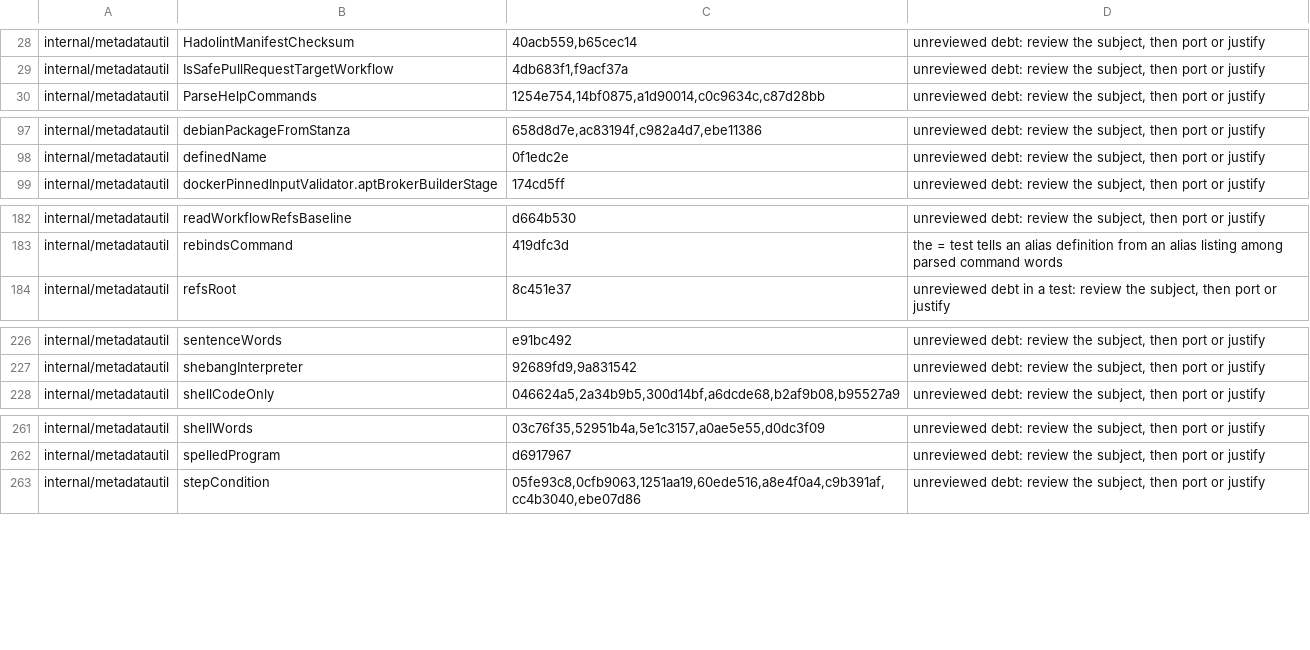
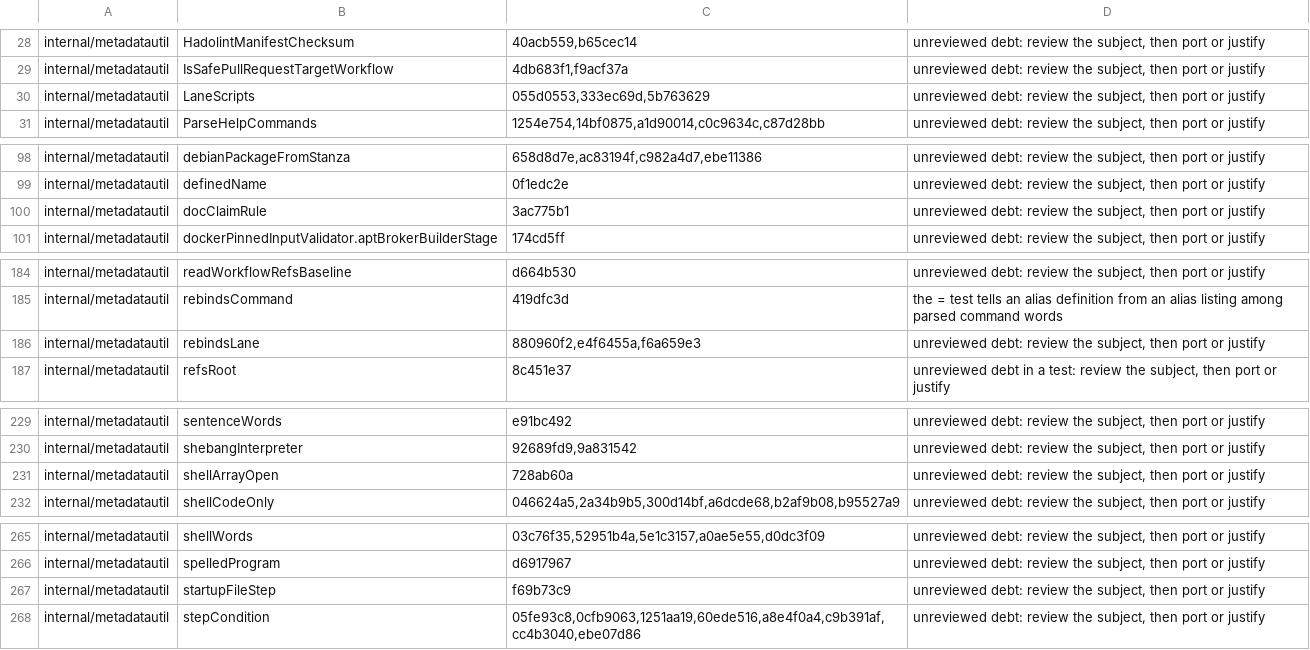
Before and after one commit to omkhar/workcell, a TSV file: policy/validator-anchoring-baseline.tsv, drawn as a sheet; only a part is shown, gaps mark what is left out; the diff covers the shown part only; the diff names each change by its address in the sheet, - before the commit and + after, or states it on an @@ line.

```diff
--- a/policy/validator-anchoring-baseline.tsv
+++ b/policy/validator-anchoring-baseline.tsv
+row 30: internal/metadatautil | LaneScripts | 055d0553,333ec69d,5b763629 | unreviewed debt: review the subject, then port or justify
+row 100: internal/metadatautil | docClaimRule | 3ac775b1 | unreviewed debt: review the subject, then port or justify
+row 186: internal/metadatautil | rebindsLane | 880960f2,e4f6455a,f6a659e3 | unreviewed debt: review the subject, then port or justify
+row 231: internal/metadatautil | shellArrayOpen | 728ab60a | unreviewed debt: review the subject, then port or justify
+row 267: internal/metadatautil | startupFileStep | f69b73c9 | unreviewed debt: review the subject, then port or justify
```
Also changed, not shown: 1 removed row and 1 edited cell elsewhere in this file.
